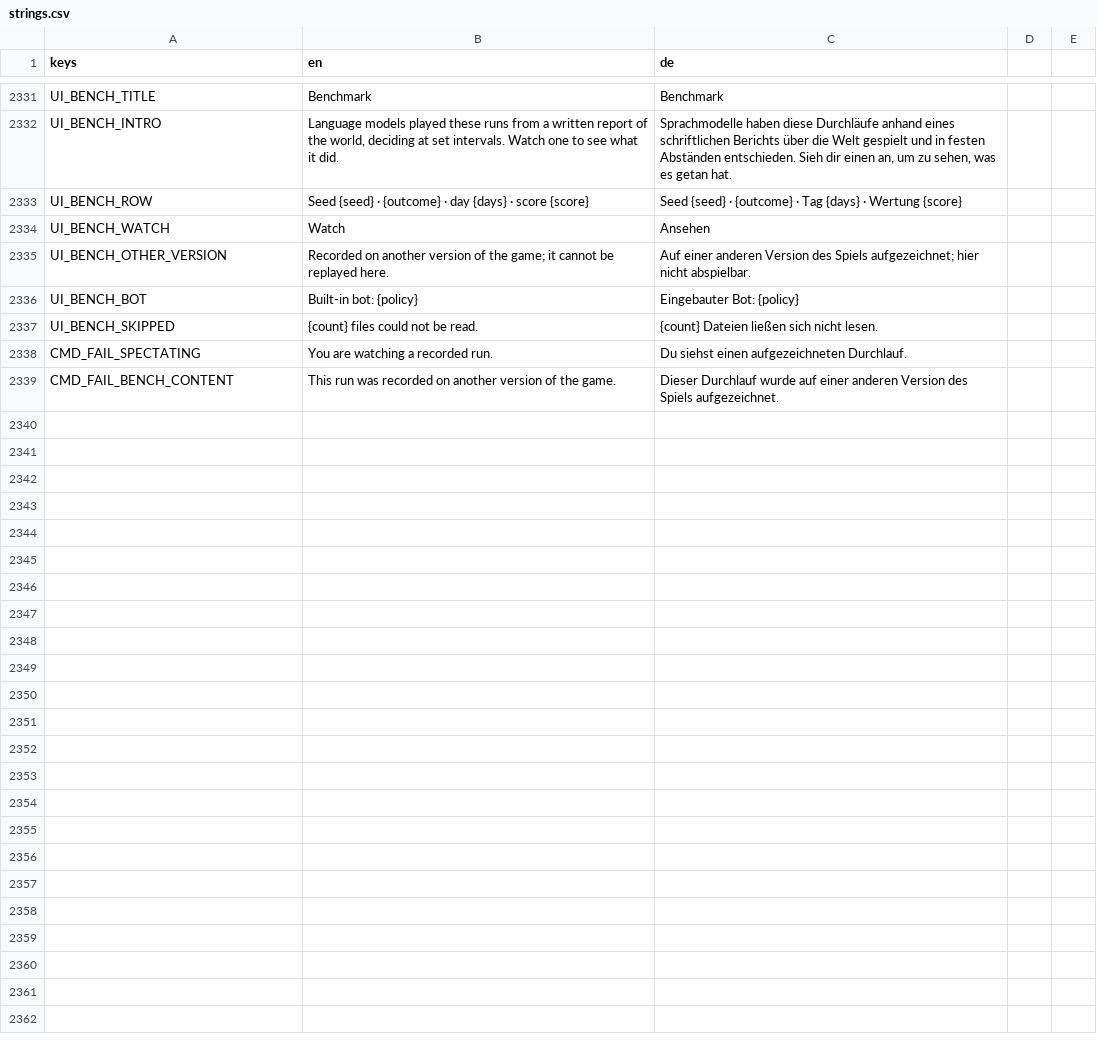
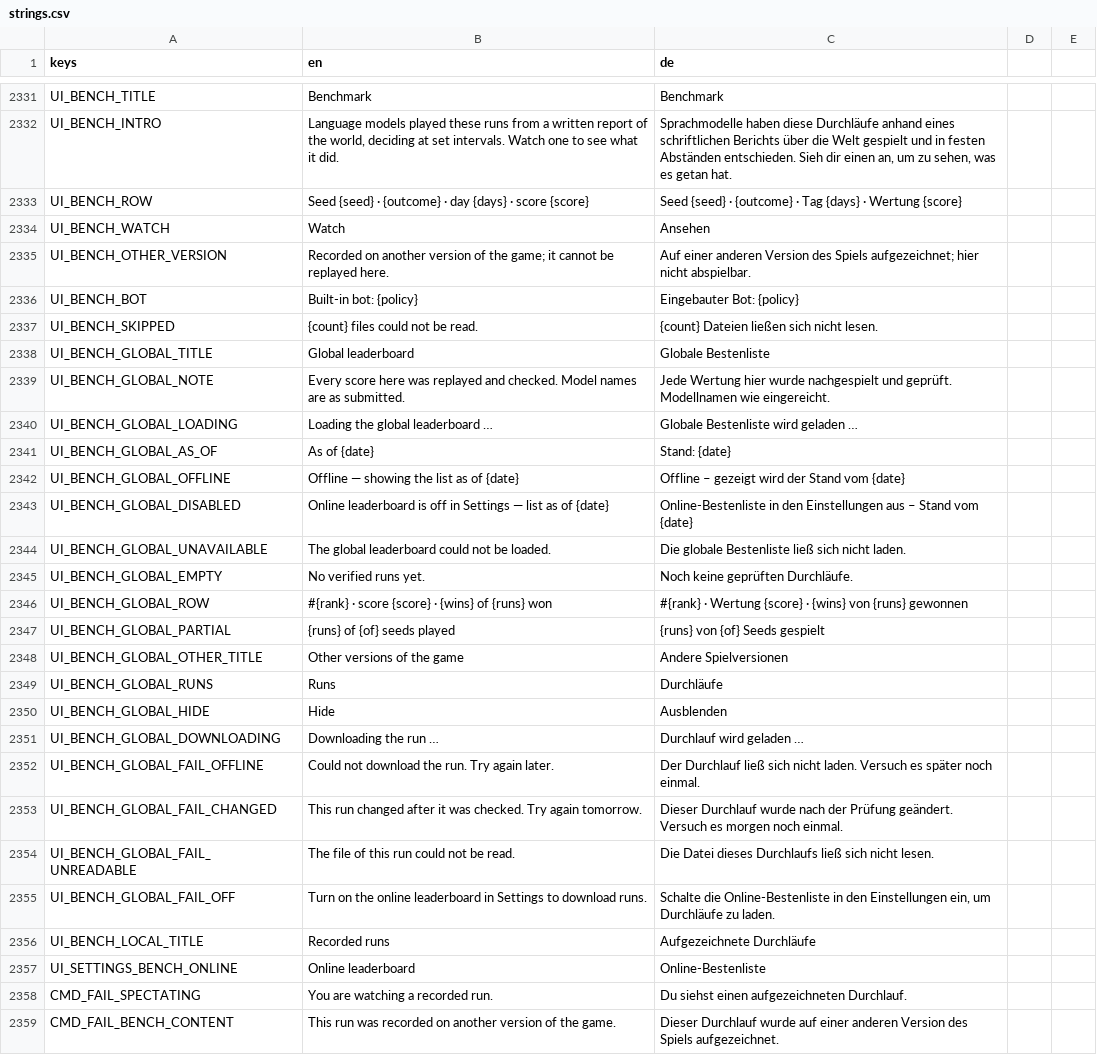
Before and after one commit to DenRakEiw/Doomsday, a CSV file: data/loc/strings.csv, drawn as a sheet; only a part is shown, gaps mark what is left out; the diff names each change by its address in the sheet, - before the commit and + after, or states it on an @@ line.

```diff
--- a/data/loc/strings.csv
+++ b/data/loc/strings.csv
+row 2338: UI_BENCH_GLOBAL_TITLE | Global leaderboard | Globale Bestenliste
+row 2339: UI_BENCH_GLOBAL_NOTE | Every score here was replayed and checked. Model names are as submitted. | Jede Wertung hier wurde nachgespielt und geprüft. Modellnamen wie eingereicht.
+row 2340: UI_BENCH_GLOBAL_LOADING | Loading the global leaderboard … | Globale Bestenliste wird geladen …
+row 2341: UI_BENCH_GLOBAL_AS_OF | As of {date} | Stand: {date}
+row 2342: UI_BENCH_GLOBAL_OFFLINE | Offline — showing the list as of {date} | Offline – gezeigt wird der Stand vom {date}
+row 2343: UI_BENCH_GLOBAL_DISABLED | Online leaderboard is off in Settings — list as of {date} | Online-Bestenliste in den Einstellungen aus – Stand vom {date}
+row 2344: UI_BENCH_GLOBAL_UNAVAILABLE | The global leaderboard could not be loaded. | Die globale Bestenliste ließ sich nicht laden.
+row 2345: UI_BENCH_GLOBAL_EMPTY | No verified runs yet. | Noch keine geprüften Durchläufe.
+row 2346: UI_BENCH_GLOBAL_ROW | #{rank} · score {score} · {wins} of {runs} won | #{rank} · Wertung {score} · {wins} von {runs} gewonnen
+row 2347: UI_BENCH_GLOBAL_PARTIAL | {runs} of {of} seeds played | {runs} von {of} Seeds gespielt
+row 2348: UI_BENCH_GLOBAL_OTHER_TITLE | Other versions of the game | Andere Spielversionen
+row 2349: UI_BENCH_GLOBAL_RUNS | Runs | Durchläufe
+row 2350: UI_BENCH_GLOBAL_HIDE | Hide | Ausblenden
+row 2351: UI_BENCH_GLOBAL_DOWNLOADING | Downloading the run … | Durchlauf wird geladen …
+row 2352: UI_BENCH_GLOBAL_FAIL_OFFLINE | Could not download the run. Try again later. | Der Durchlauf ließ sich nicht laden. Versuch es später noch einmal.
+row 2353: UI_BENCH_GLOBAL_FAIL_CHANGED | This run changed after it was checked. Try again tomorrow. | Dieser Durchlauf wurde nach der Prüfung geändert. Versuch es morgen noch einmal.
+row 2354: UI_BENCH_GLOBAL_FAIL_UNREADABLE | The file of this run could not be read. | Die Datei dieses Durchlaufs ließ sich nicht lesen.
+row 2355: UI_BENCH_GLOBAL_FAIL_OFF | Turn on the online leaderboard in Settings to download runs. | Schalte die Online-Bestenliste in den Einstellungen ein, um Durchläufe zu laden.
+row 2356: UI_BENCH_LOCAL_TITLE | Recorded runs | Aufgezeichnete Durchläufe
+row 2357: UI_SETTINGS_BENCH_ONLINE | Online leaderboard | Online-Bestenliste
```
Also changed, not shown: 6 other files.
